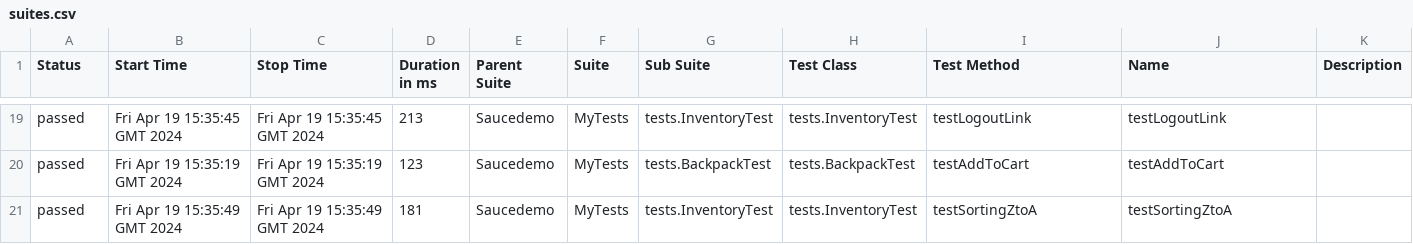
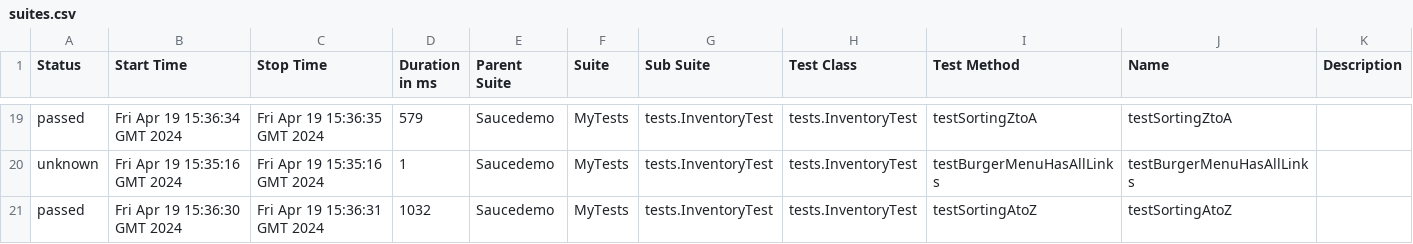
Before and after one commit to Ksu0007/Saucedemo, a CSV file: 41/data/suites.csv, drawn as a sheet; only a part is shown, gaps mark what is left out; the diff covers the shown part only.

```diff
--- a/41/data/suites.csv
+++ b/41/data/suites.csv
@@ -19,3 +19,3 @@
-"passed","Fri Apr 19 15:35:45 GMT 2024","Fri Apr 19 15:35:45 GMT 2024","213","Saucedemo","MyTests","tests.InventoryTest","tests.InventoryTest","testLogoutLink","testLogoutLink",""
-"passed","Fri Apr 19 15:35:19 GMT 2024","Fri Apr 19 15:35:19 GMT 2024","123","Saucedemo","MyTests","tests.BackpackTest","tests.BackpackTest","testAddToCart","testAddToCart",""
-"passed","Fri Apr 19 15:35:49 GMT 2024","Fri Apr 19 15:35:49 GMT 2024","181","Saucedemo","MyTests","tests.InventoryTest","tests.InventoryTest","testSortingZtoA","testSortingZtoA",""
+"passed","Fri Apr 19 15:36:34 GMT 2024","Fri Apr 19 15:36:35 GMT 2024","579","Saucedemo","MyTests","tests.InventoryTest","tests.InventoryTest","testSortingZtoA","testSortingZtoA",""
+"unknown","Fri Apr 19 15:35:16 GMT 2024","Fri Apr 19 15:35:16 GMT 2024","1","Saucedemo","MyTests","tests.InventoryTest","tests.InventoryTest","testBurgerMenuHasAllLinks","testBurgerMenuHasAllLinks",""
+"passed","Fri Apr 19 15:36:30 GMT 2024","Fri Apr 19 15:36:31 GMT 2024","1032","Saucedemo","MyTests","tests.InventoryTest","tests.InventoryTest","testSortingAtoZ","testSortingAtoZ",""
```
Also changed, not shown: 5 added rows, 5 removed rows and 54 edited cells elsewhere in this file, 56 other files.
